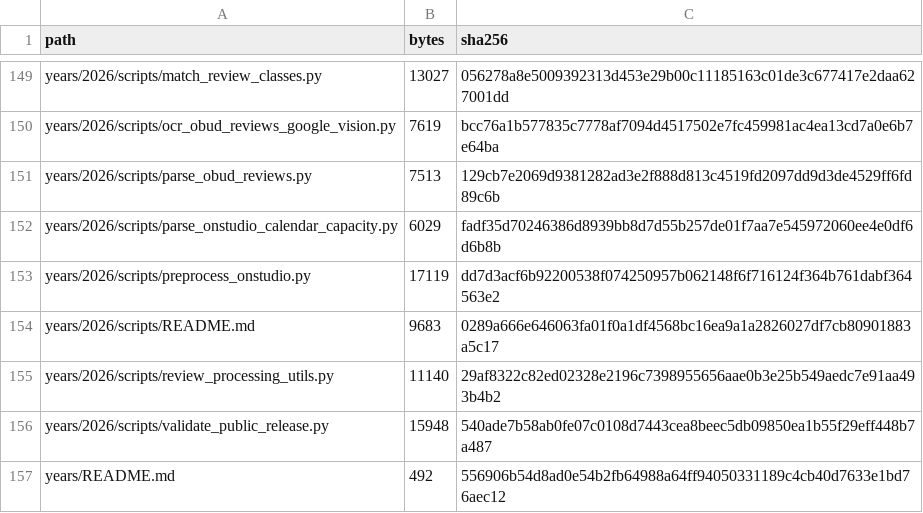
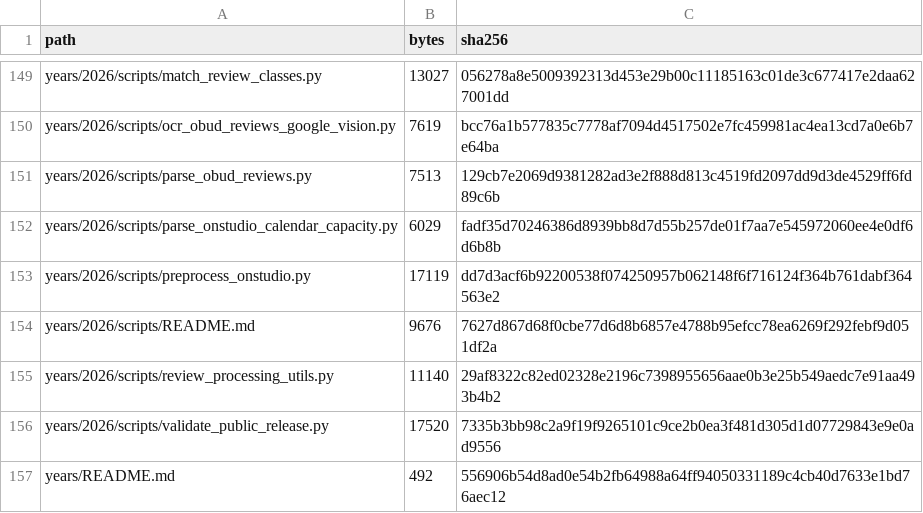
Before and after one commit to mow-coding/YH-yogaweek-public, a CSV file: PUBLIC_RELEASE_MANIFEST.csv, drawn as a sheet; only a part is shown, gaps mark what is left out; the diff covers the shown part only.

```diff
--- a/PUBLIC_RELEASE_MANIFEST.csv
+++ b/PUBLIC_RELEASE_MANIFEST.csv
@@ -153,5 +153,5 @@ years/2026/scripts/parse_onstudio_calendar_capacity.py,6029,fadf35d70246386d8939
 years/2026/scripts/preprocess_onstudio.py,17119,dd7d3acf6b92200538f074250957b062148f6f716124f364b761dabf364563e2
-years/2026/scripts/README.md,9683,0289a666e646063fa01f0a1df4568bc16ea9a1a2826027df7cb80901883a5c17
+years/2026/scripts/README.md,9676,7627d867d68f0cbe77d6d8b6857e4788b95efcc78ea6269f292febf9d051df2a
 years/2026/scripts/review_processing_utils.py,11140,29af8322c82ed02328e2196c7398955656aae0b3e25b549aedc7e91aa493b4b2
-years/2026/scripts/validate_public_release.py,15948,540ade7b58ab0fe07c0108d7443cea8beec5db09850ea1b55f29eff448b7a487
+years/2026/scripts/validate_public_release.py,17520,7335b3bb98c2a9f19f9265101c9ce2b0ea3f481d305d1d07729843e9e0ad9556
 years/README.md,492,556906b54d8ad0e54b2fb64988a64ff94050331189c4cb40d7633e1bd76aec12
```
Also changed, not shown: 2 added rows, 2 removed rows and 43 edited cells elsewhere in this file, years/2026/data/processed/analysis/public/obud_pass_package_inference_summary.csv, years/2026/data/processed/analysis/public/obud_pass_settlement_table.csv, 28 other files.
